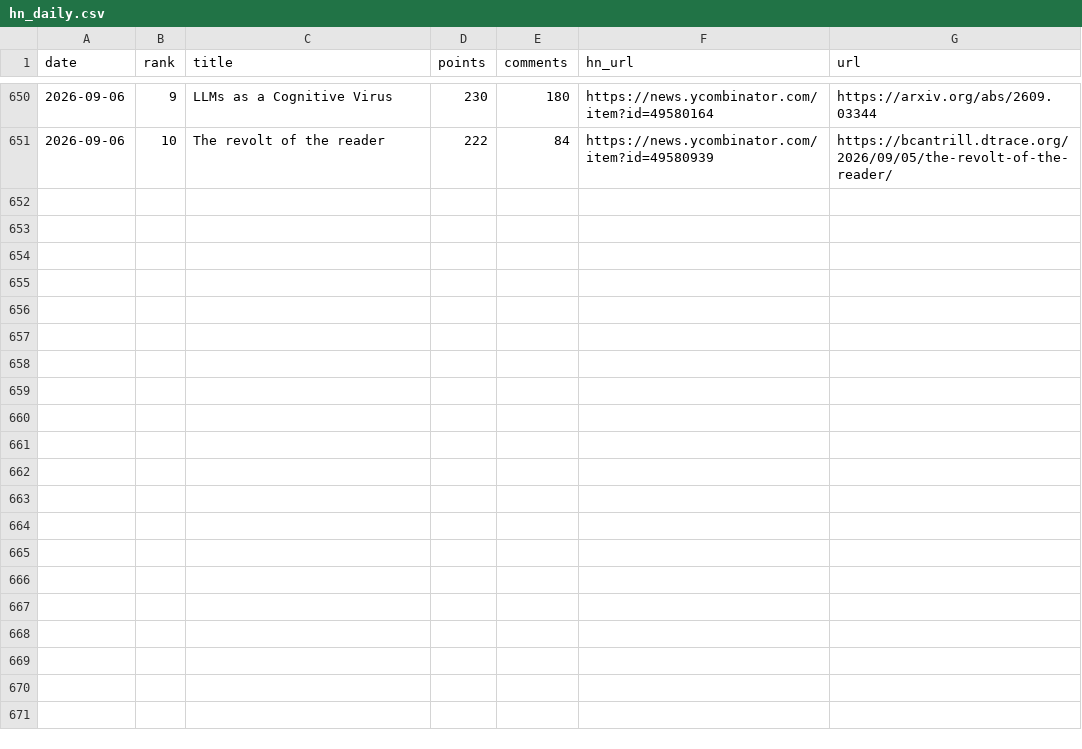
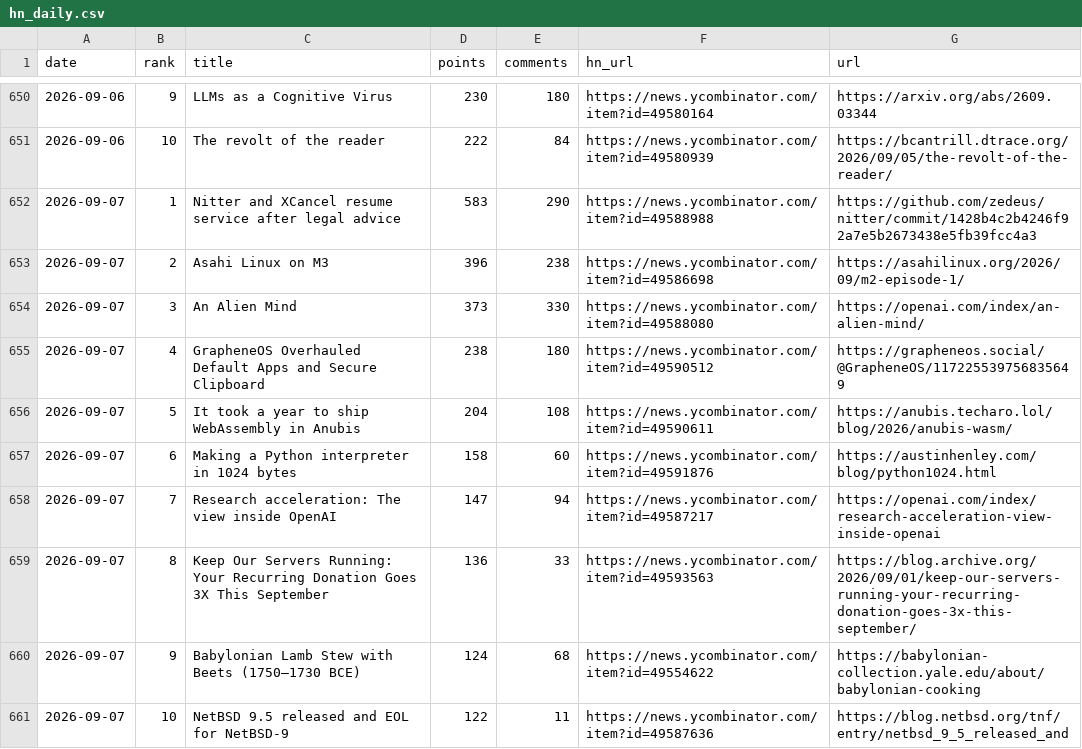
Before and after one commit to FunnymeowwooV0/star-observatory, a CSV file: data/hn_daily.csv, drawn as a sheet; only a part is shown, gaps mark what is left out; the diff names each change by its address in the sheet, - before the commit and + after, or states it on an @@ line.

```diff
--- a/data/hn_daily.csv
+++ b/data/hn_daily.csv
+row 652: 2026-09-07 | 1 | Nitter and XCancel resume service after legal advice | 583 | 290 | https://news.ycombinator.com/item?id=49588988 | https://github.com/zedeus/nitter/commit/1428b4c2b4246f92a7e5b2673438e5fb39fcc4a3
+row 653: 2026-09-07 | 2 | Asahi Linux on M3 | 396 | 238 | https://news.ycombinator.com/item?id=49586698 | https://asahilinux.org/2026/09/m2-episode-1/
+row 654: 2026-09-07 | 3 | An Alien Mind | 373 | 330 | https://news.ycombinator.com/item?id=49588080 | https://openai.com/index/an-alien-mind/
+row 655: 2026-09-07 | 4 | GrapheneOS Overhauled Default Apps and Secure Clipboard | 238 | 180 | https://news.ycombinator.com/item?id=49590512 | https://grapheneos.social/@GrapheneOS/117225539756835649
+row 656: 2026-09-07 | 5 | It took a year to ship WebAssembly in Anubis | 204 | 108 | https://news.ycombinator.com/item?id=49590611 | https://anubis.techaro.lol/blog/2026/anubis-wasm/
+row 657: 2026-09-07 | 6 | Making a Python interpreter in 1024 bytes | 158 | 60 | https://news.ycombinator.com/item?id=49591876 | https://austinhenley.com/blog/python1024.html
+row 658: 2026-09-07 | 7 | Research acceleration: The view inside OpenAI | 147 | 94 | https://news.ycombinator.com/item?id=49587217 | https://openai.com/index/research-acceleration-view-inside-openai
+row 659: 2026-09-07 | 8 | Keep Our Servers Running: Your Recurring Donation Goes 3X This September | 136 | 33 | https://news.ycombinator.com/item?id=49593563 | https://blog.archive.org/2026/09/01/keep-our-servers-running-your-recurring-donation-goes-3x-this-september/
+row 660: 2026-09-07 | 9 | Babylonian Lamb Stew with Beets (1750–1730 BCE) | 124 | 68 | https://news.ycombinator.com/item?id=49554622 | https://babylonian-collection.yale.edu/about/babylonian-cooking
+row 661: 2026-09-07 | 10 | NetBSD 9.5 released and EOL for NetBSD-9 | 122 | 11 | https://news.ycombinator.com/item?id=49587636 | https://blog.netbsd.org/tnf/entry/netbsd_9_5_released_and
```
Also changed, not shown: data/github_daily.csv, data/hf_trending.csv, 7 other files.
